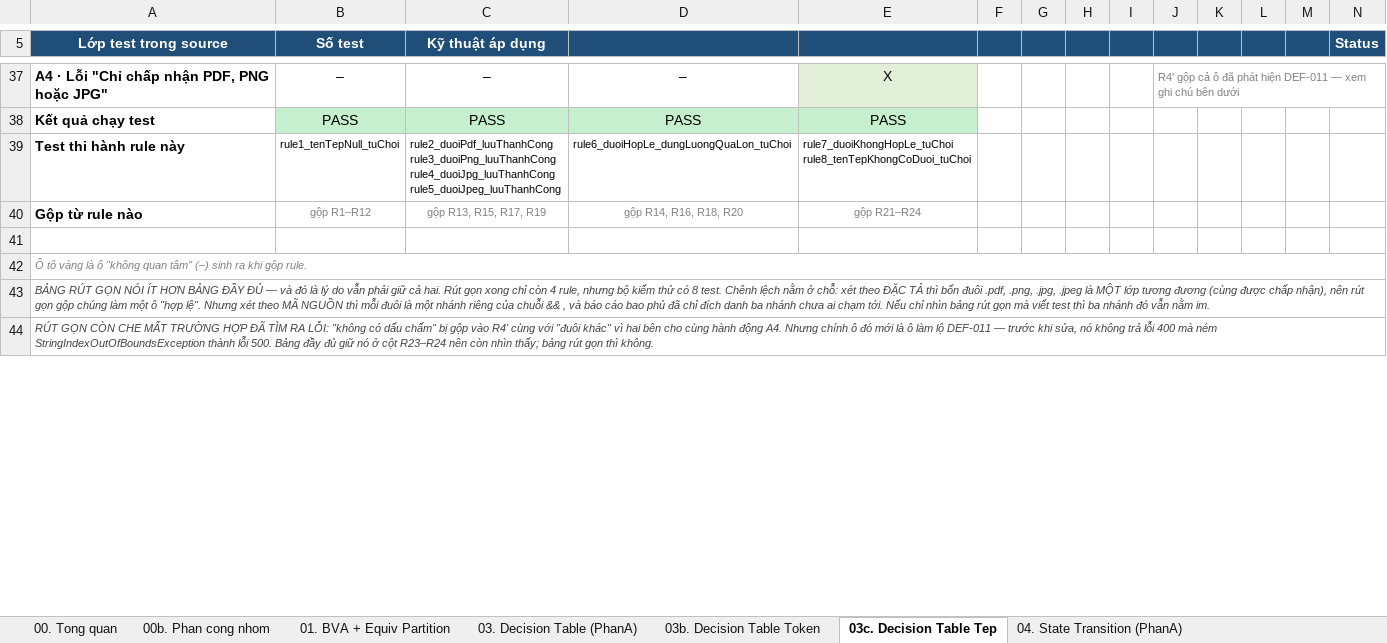
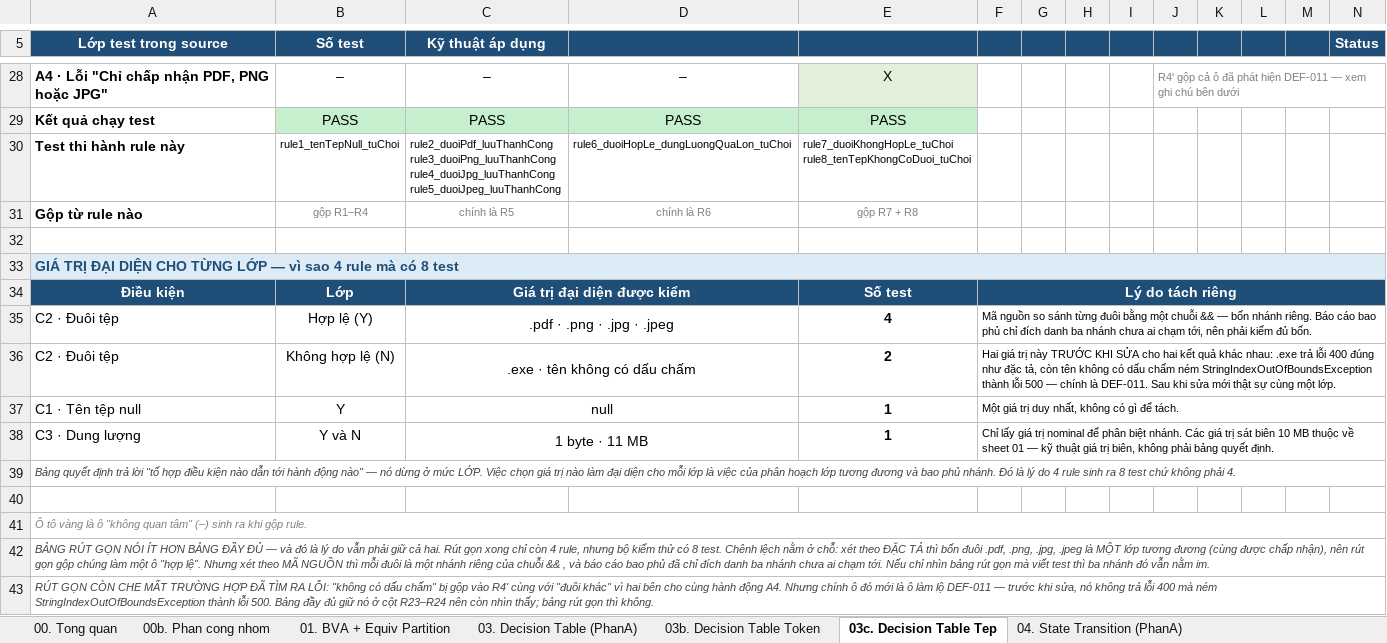
Before and after one commit to phatdayne2005/careercompass, an Excel workbook: BaoCao-KiemThu-CareerCompass.xlsx, sheet 03c. Decision Table Tep, drawn as a sheet; only a part is shown, gaps mark what is left out; values as stored, in another font and other column widths than the file's, no borders; addresses are those after the commit; the diff covers the shown part only; the diff names each change by its address in the sheet, - before the commit and + after, or states it on an @@ line.

Commit message:
docs: sua C2 cua bang quyet dinh tep thanh dieu kien nhi phan, 24 -> 8 rule
Ban truoc tu mau thuan: cot Ghi chu ghi "C2 co 6 gia tri" va bang day du liet ke
24 rule, nhung bang rut gon lai coi C2 la nhi phan (hop le / khong hop le).
Khong the vua sau vua hai.

Xet cho cung C2 DUNG LA nhi phan. Dac ta noi "Chi chap nhan file PDF, PNG hoac
JPG" — bon duoi do KHONG duoc phan biet voi nhau, cung mot hanh dong. Dieu kien
that la "duoi co thuoc tap chap nhan khong", Y/N.

  Bang day du:  2 x 2 x 2 = 8 rule   (truoc: 24, sai)
  Bang rut gon: 4 rule                (giu nguyen, gio da nhat quan voi bang tren)

Ca ba dieu kien deu nhi phan nen o bang nay cong thuc 2^n dung duoc — khac bang
ProgressService o sheet 03 noi dieu kien trang thai co ba gia tri.

THEM BANG "GIA TRI DAI DIEN CHO TUNG LOP" de tra loi cau hoi tiep theo: 4 rule
thi sao lai co 8 test. Vi bang quyet dinh dung o muc LOP; viec chon gia tri nao
dai dien cho moi lop la viec cua phan hoach lop tuong duong va bao phu nhanh:

  C2 = Y : 4 test (.pdf .png .jpg .jpeg) — ma nguon so sanh tung duoi bang mot
           chuoi &&, bon nhanh rieng, bao cao bao phu da chi dich danh ba nhanh
           chua ai cham toi
  C2 = N : 2 test (.exe, ten khong co dau cham) — TRUOC KHI SUA hai gia tri nay
           cho hai ket qua khac nhau: .exe tra loi 400 dung dac ta, con ten khong
           co dau cham nem StringIndexOutOfBoundsException thanh loi 500, chinh
           la DEF-011. Sau khi sua moi that su cung mot lop.

399 test, 0 that bai.

```diff
--- a/BaoCao-KiemThu-CareerCompass.xlsx (sheet 03c. Decision Table Tep)
+++ b/BaoCao-KiemThu-CareerCompass.xlsx (sheet 03c. Decision Table Tep)
-B31 (Số test): gộp R1–R12
+B31 (Số test): gộp R1–R4
-C31 (Kỹ thuật áp dụng): gộp R13, R15, R17, R19
+C31 (Kỹ thuật áp dụng): chính là R5
-D31: gộp R14, R16, R18, R20
+D31: chính là R6
-E31: gộp R21–R24
+E31: gộp R7 + R8
+row 32: (empty)
+row 33: GIÁ TRỊ ĐẠI DIỆN CHO TỪNG LỚP — vì sao 4 rule mà có 8 test
+row 34: Điều kiện | Lớp | Giá trị đại diện được kiểm |  | Số test | Lý do tách riêng
+row 35: C2 · Đuôi tệp | Hợp lệ (Y) | .pdf · .png · .jpg · .jpeg |  | 4 | Mã nguồn so sánh từng đuôi bằng một chuỗi && — bốn nhánh riêng. Báo cáo bao phủ chỉ đích danh ba nhánh chưa ai chạm tới, nên phải kiểm đủ bốn.
+row 36: C2 · Đuôi tệp | Không hợp lệ (N) | .exe · tên không có dấu chấm |  | 2 | Hai giá trị này TRƯỚC KHI SỬA cho hai kết quả khác nhau: .exe trả lỗi 400 đúng như đặc tả, còn tên không có dấu chấm ném StringIndexOutOfBoundsException thành lỗi 500 — chính là DEF-011. Sau khi sửa mới thật sự cùng một lớp.
+row 37: C1 · Tên tệp null | Y | null |  | 1 | Một giá trị duy nhất, không có gì để tách.
+row 38: C3 · Dung lượng | Y và N | 1 byte · 11 MB |  | 1 | Chỉ lấy giá trị nominal để phân biệt nhánh. Các giá trị sát biên 10 MB thuộc về sheet 01 — kỹ thuật giá trị biên, không phải bảng quyết định.
+row 39: Bảng quyết định trả lời "tổ hợp điều kiện nào dẫn tới hành động nào" — nó dừng ở mức LỚP. Việc chọn giá trị nào làm đại diện cho mỗi lớp là việc của phân hoạch lớp tương đương và bao phủ nhánh. Đó là lý do 4 rule sinh ra 8 test chứ không phải 4.
```
Also changed, not shown: 2 added rows, 11 removed rows, 45 edited cells and cell formats elsewhere in this sheet, 1 other file.
